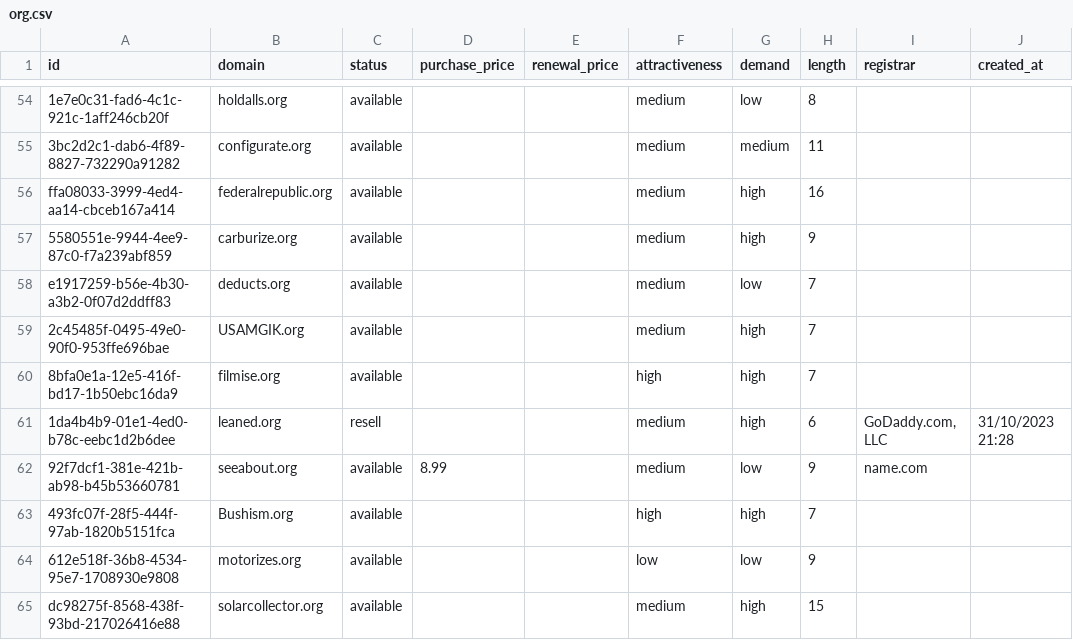
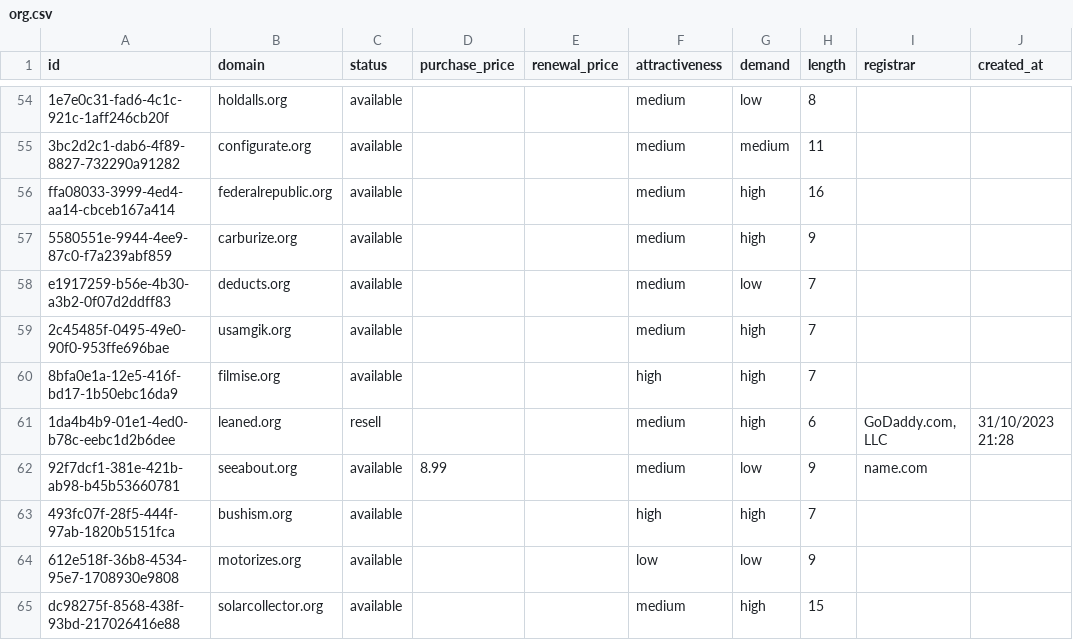
Before and after one commit to UniqueDomains/org-oneword-domains, a CSV file: org.csv, drawn as a sheet; only a part is shown, gaps mark what is left out; the diff covers the shown part only; the diff names each change by its address in the sheet, - before the commit and + after, or states it on an @@ line.

Commit message:
Domains update

```diff
--- a/org.csv
+++ b/org.csv
-B59 (domain): USAMGIK.org
+B59 (domain): usamgik.org
-B63 (domain): Bushism.org
+B63 (domain): bushism.org
```
Also changed, not shown: 2 added rows, 2 removed rows and 112 edited cells elsewhere in this file, 4 other files.
